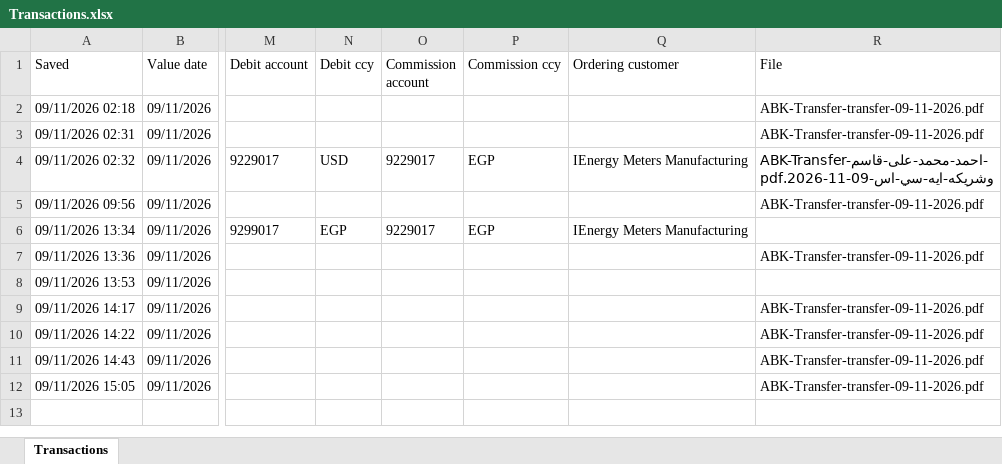
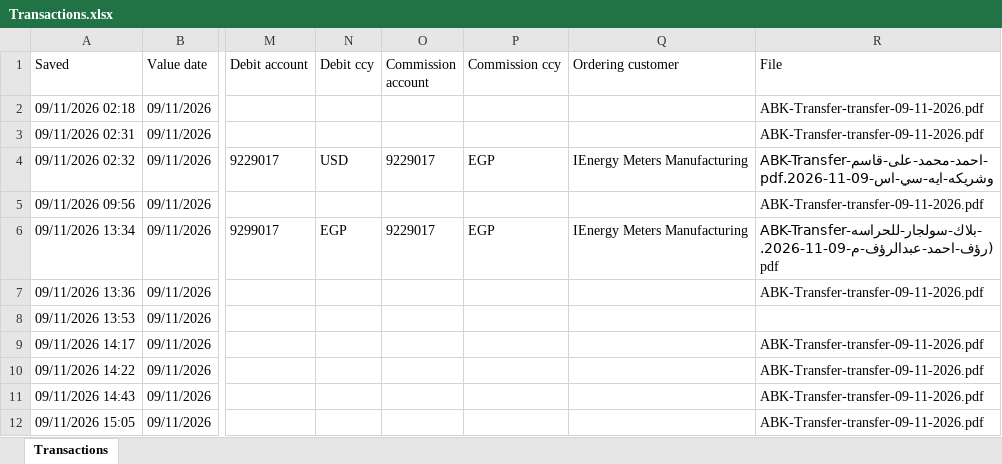
Before and after one commit to ahmedm838/bank-forms, an Excel workbook: data/Transactions.xlsx, sheet Transactions, drawn as a sheet; only a part is shown, gaps mark what is left out; values as stored, in another font and other column widths than the file's, no borders; the diff names each change by its address in the sheet, - before the commit and + after, or states it on an @@ line.

Commit message:
Update Transactions.xlsx from Bank Forms

```diff
--- a/data/Transactions.xlsx (sheet Transactions)
+++ b/data/Transactions.xlsx (sheet Transactions)
-R6 (File): (empty)
+R6 (File): ABK-Transfer-بلاك-سولجار-للحراسه-(رؤف-احمد-عبدالرؤف-م-09-11-2026.pdf
```
